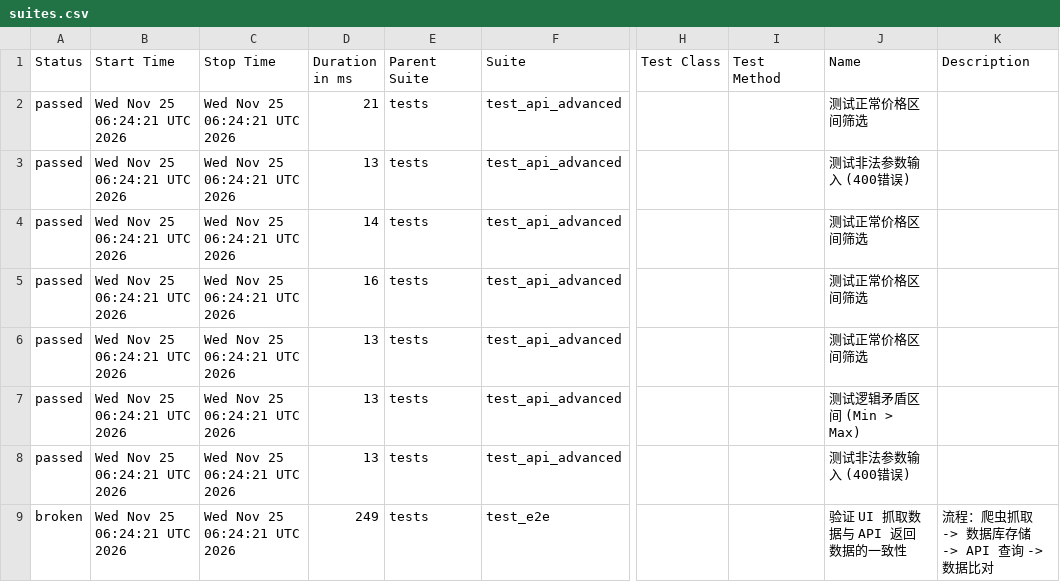
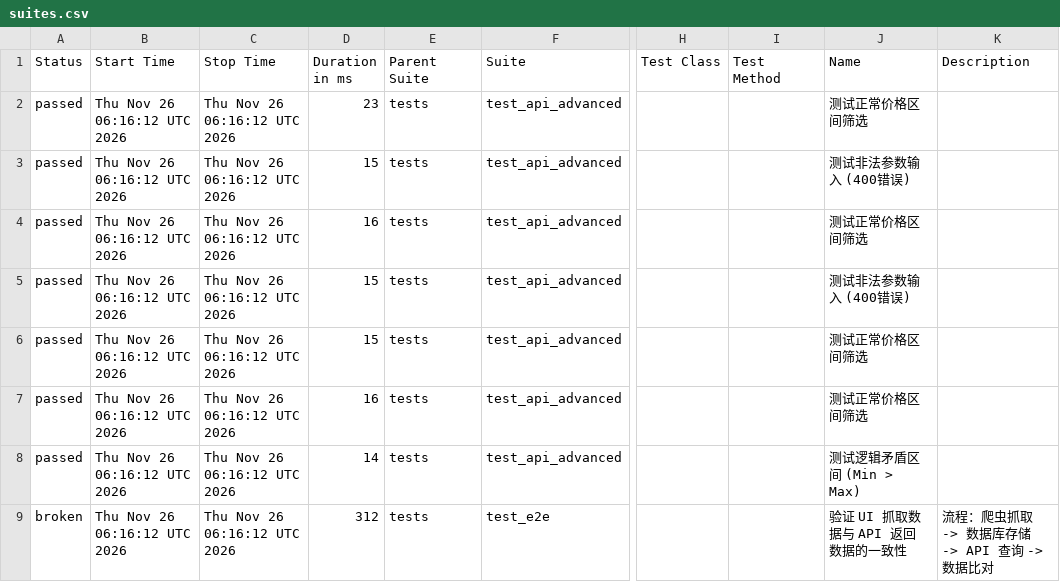
Before and after one commit to Junx20710/SauceMall-Monitor, a CSV file: data/suites.csv, drawn as a sheet; only a part is shown, gaps mark what is left out; the diff names each change by its address in the sheet, - before the commit and + after, or states it on an @@ line.

```diff
--- a/data/suites.csv
+++ b/data/suites.csv
-B2:B9 (Start Time): Wed Nov 25 06:24:21 UTC 2026
+B2:B9 (Start Time): Thu Nov 26 06:16:12 UTC 2026
-C2:C9 (Stop Time): Wed Nov 25 06:24:21 UTC 2026
+C2:C9 (Stop Time): Thu Nov 26 06:16:12 UTC 2026
-D2 (Duration in ms): 21
+D2 (Duration in ms): 23
-D3 (Duration in ms): 13
+D3 (Duration in ms): 15
-D4 (Duration in ms): 14
+D4 (Duration in ms): 16
-D5 (Duration in ms): 16
+D5 (Duration in ms): 15
-J5 (Name): 测试正常价格区间筛选
+J5 (Name): 测试非法参数输入 (400错误)
-D6 (Duration in ms): 13
+D6 (Duration in ms): 15
-D7 (Duration in ms): 13
+D7 (Duration in ms): 16
-J7 (Name): 测试逻辑矛盾区间 (Min > Max)
+J7 (Name): 测试正常价格区间筛选
-D8 (Duration in ms): 13
+D8 (Duration in ms): 14
-J8 (Name): 测试非法参数输入 (400错误)
+J8 (Name): 测试逻辑矛盾区间 (Min > Max)
-D9 (Duration in ms): 249
+D9 (Duration in ms): 312
```
Also changed, not shown: 34 other files.
